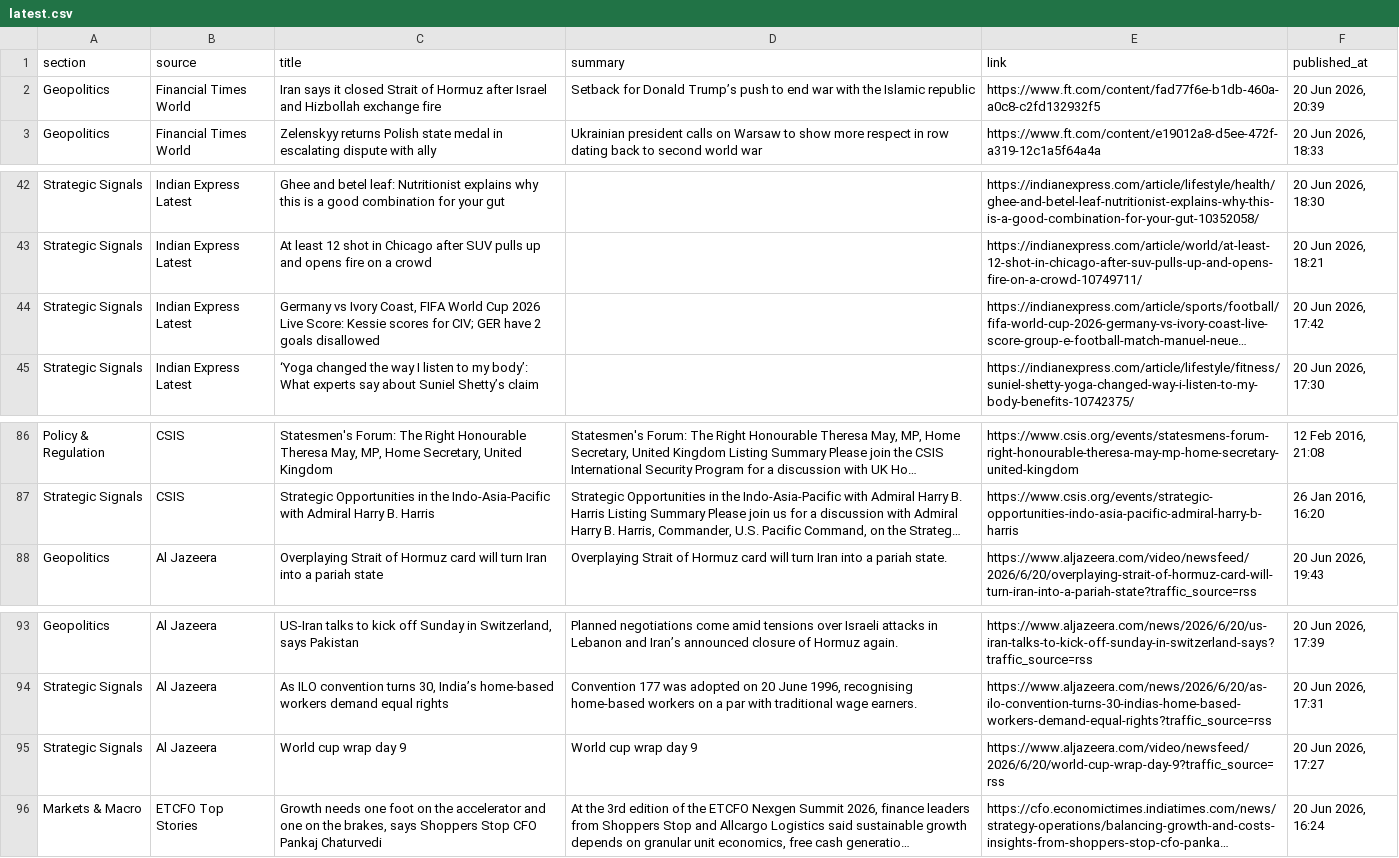
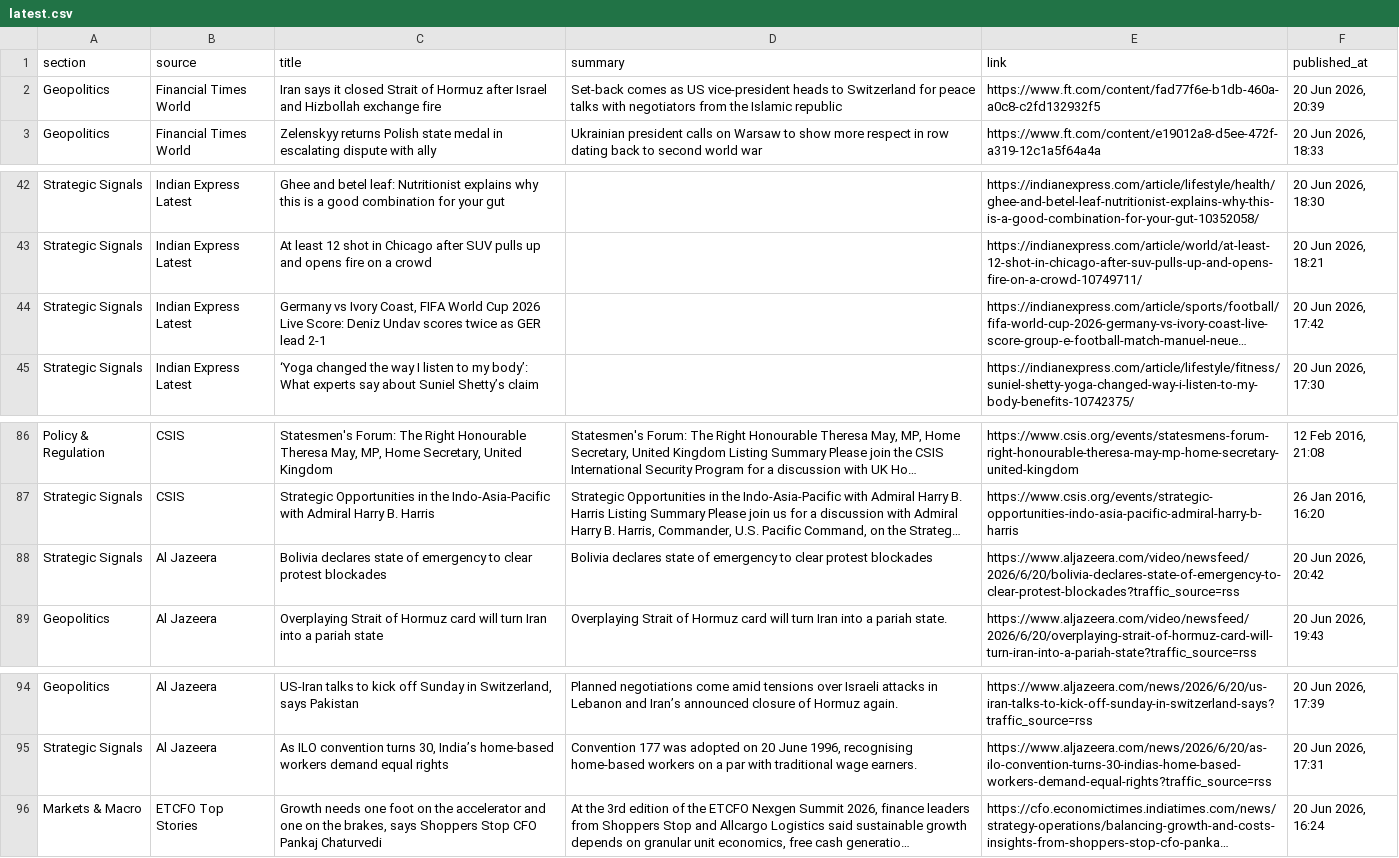
Before and after one commit to sumantrabasudawn/news-tracker, a CSV file: output/latest.csv, drawn as a sheet; only a part is shown, gaps mark what is left out; long unchanged cells end in …; removed rows and columns are numbered as before the commit, all else as after; the diff names each change by its address in the sheet, - before the commit and + after, or states it on an @@ line.

```diff
--- a/output/latest.csv
+++ b/output/latest.csv
-D2 (summary): Setback for Donald Trump’s push to end war with the Islamic…
+D2 (summary): Set-back comes as US vice-president heads to Switzerland for peace talks with negotiators from the Islamic…
-C44 (title): …Live Score: Kessie scores for CIV; GER have 2 goals disallowed
+C44 (title): …Live Score: Deniz Undav scores twice as GER lead 2-1
+row 88: Strategic Signals | Al Jazeera | Bolivia declares state of emergency to clear protest blockades | Bolivia declares state of emergency to clear protest blockades | https://www.aljazeera.com/video/newsfeed/2026/6/20/bolivia-declares-state-of-emergency-to-clear-protest-blockades?traffic_source=rss | 20 Jun 2026, 20:42
-row 95: Strategic Signals | Al Jazeera | World cup wrap day 9 | World cup wrap day 9 | https://www.aljazeera.com/video/newsfeed/2026/6/20/world-cup-wrap-day-9?traffic_source=rss | 20 Jun 2026, 17:27
```
Also changed, not shown: 3 other files.
